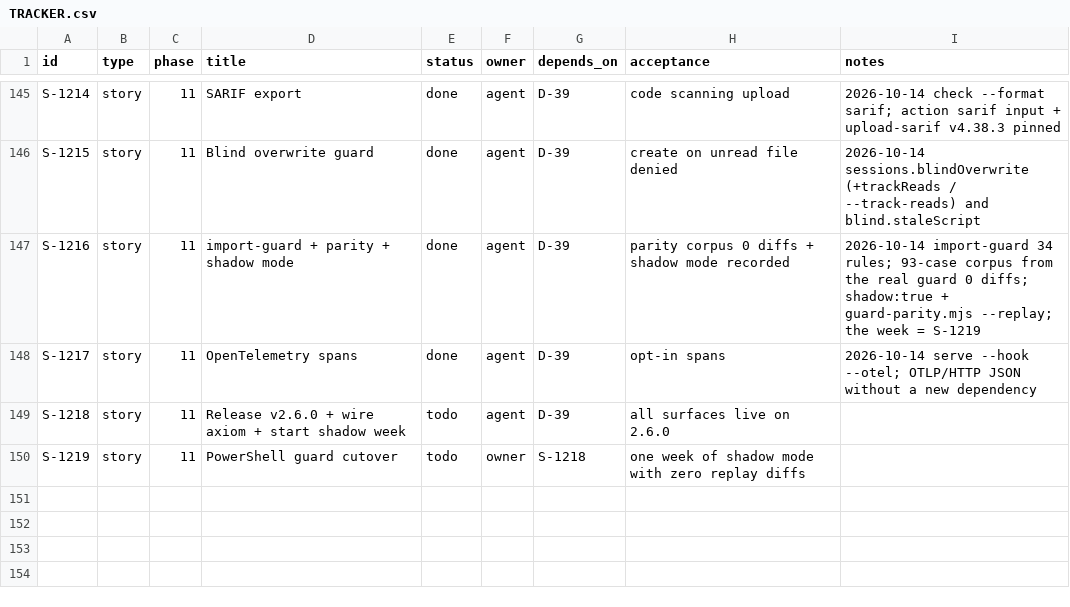
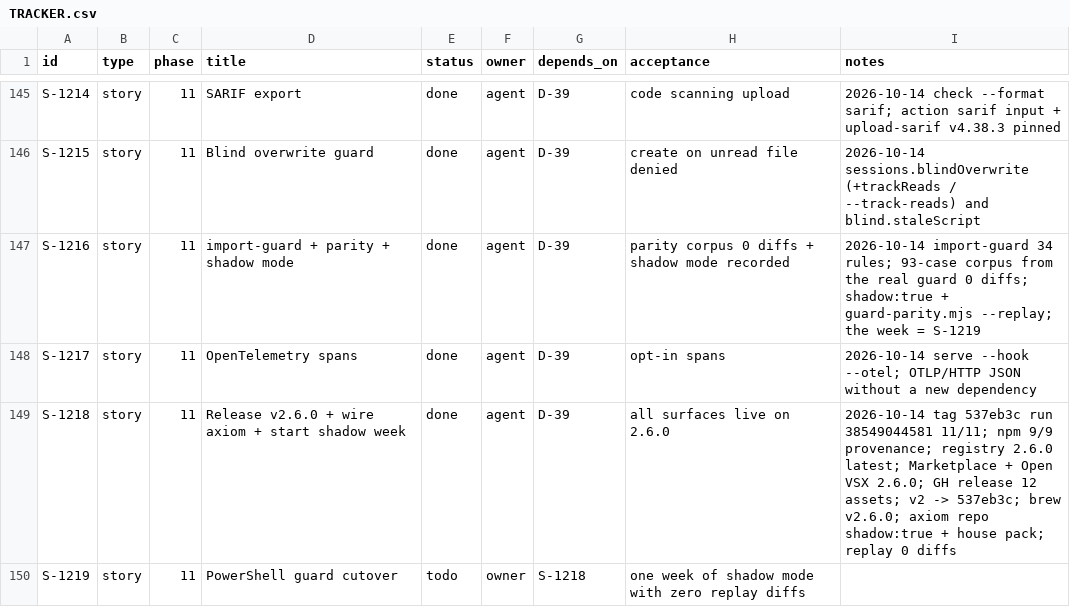
Before and after one commit to dragoscv/axiom, a CSV file: TRACKER.csv, drawn as a sheet; only a part is shown, gaps mark what is left out.

Commit message:
docs(tracker): S-1218 v2.6.0 released and live-verified; axiom repo on post-write + shadow week (house pack)
Agent-Session: term-159516
Agent-Purpose: S-1218 v2.6.0 released

```diff
--- a/TRACKER.csv
+++ b/TRACKER.csv
@@ -148,3 +148,3 @@ S-1216,story,11,import-guard + parity + shadow mode,done,agent,D-39,parity corpu
 S-1217,story,11,OpenTelemetry spans,done,agent,D-39,opt-in spans,2026-10-14 serve --hook --otel; OTLP/HTTP JSON without a new dependency
-S-1218,story,11,Release v2.6.0 + wire axiom + start shadow week,todo,agent,D-39,all surfaces live on 2.6.0,
+S-1218,story,11,Release v2.6.0 + wire axiom + start shadow week,done,agent,D-39,all surfaces live on 2.6.0,2026-10-14 tag 537eb3c run 38549044581 11/11; npm 9/9 provenance; registry 2.6.0 latest; Marketplace + Open VSX 2.6.0; GH release 12 assets; v2 -> 537eb3c; brew v2.6.0; axiom repo shadow:true + house pack; replay 0 diffs
 S-1219,story,11,PowerShell guard cutover,todo,owner,S-1218,one week of shadow mode with zero replay diffs,
```
Also changed, not shown: 3 other files.
